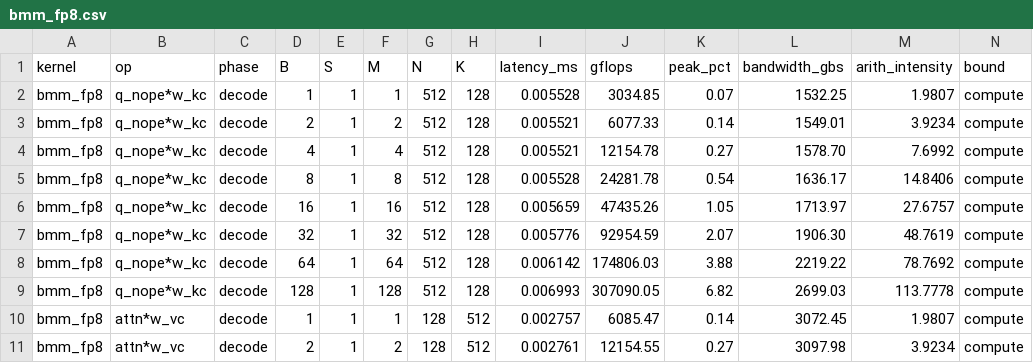
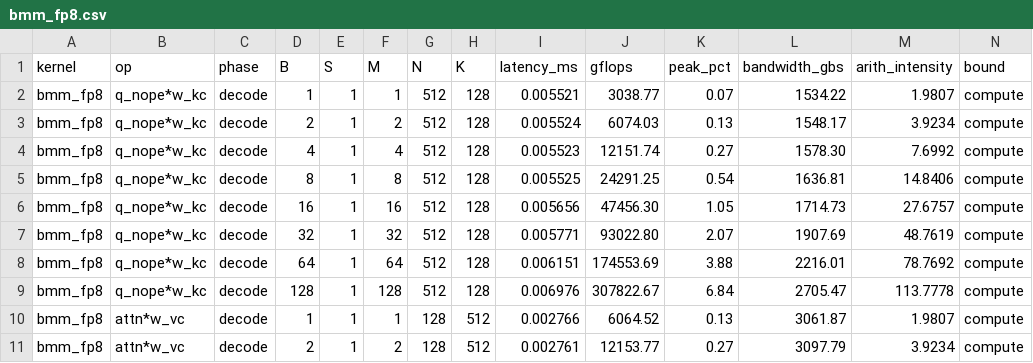
Before and after one commit to lpc0220/mini-sglang-deepseek-only, a CSV file: deepseek_kernel_benchmarks/results/bmm_fp8.csv, drawn as a sheet; only a part is shown; the diff covers the shown part only.

```diff
--- a/deepseek_kernel_benchmarks/results/bmm_fp8.csv
+++ b/deepseek_kernel_benchmarks/results/bmm_fp8.csv
@@ -1,11 +1,11 @@
 kernel,op,phase,B,S,M,N,K,latency_ms,gflops,peak_pct,bandwidth_gbs,arith_intensity,bound
-bmm_fp8,q_nope*w_kc,decode,1,1,1,512,128,0.005528,3034.85,0.07,1532.25,1.9807,compute
-bmm_fp8,q_nope*w_kc,decode,2,1,2,512,128,0.005521,6077.33,0.14,1549.01,3.9234,compute
-bmm_fp8,q_nope*w_kc,decode,4,1,4,512,128,0.005521,12154.78,0.27,1578.70,7.6992,compute
-bmm_fp8,q_nope*w_kc,decode,8,1,8,512,128,0.005528,24281.78,0.54,1636.17,14.8406,compute
-bmm_fp8,q_nope*w_kc,decode,16,1,16,512,128,0.005659,47435.26,1.05,1713.97,27.6757,compute
-bmm_fp8,q_nope*w_kc,decode,32,1,32,512,128,0.005776,92954.59,2.07,1906.30,48.7619,compute
-bmm_fp8,q_nope*w_kc,decode,64,1,64,512,128,0.006142,174806.03,3.88,2219.22,78.7692,compute
-bmm_fp8,q_nope*w_kc,decode,128,1,128,512,128,0.006993,307090.05,6.82,2699.03,113.7778,compute
-bmm_fp8,attn*w_vc,decode,1,1,1,128,512,0.002757,6085.47,0.14,3072.45,1.9807,compute
-bmm_fp8,attn*w_vc,decode,2,1,2,128,512,0.002761,12154.55,0.27,3097.98,3.9234,compute
+bmm_fp8,q_nope*w_kc,decode,1,1,1,512,128,0.005521,3038.77,0.07,1534.22,1.9807,compute
+bmm_fp8,q_nope*w_kc,decode,2,1,2,512,128,0.005524,6074.03,0.13,1548.17,3.9234,compute
+bmm_fp8,q_nope*w_kc,decode,4,1,4,512,128,0.005523,12151.74,0.27,1578.30,7.6992,compute
+bmm_fp8,q_nope*w_kc,decode,8,1,8,512,128,0.005525,24291.25,0.54,1636.81,14.8406,compute
+bmm_fp8,q_nope*w_kc,decode,16,1,16,512,128,0.005656,47456.30,1.05,1714.73,27.6757,compute
+bmm_fp8,q_nope*w_kc,decode,32,1,32,512,128,0.005771,93022.80,2.07,1907.69,48.7619,compute
+bmm_fp8,q_nope*w_kc,decode,64,1,64,512,128,0.006151,174553.69,3.88,2216.01,78.7692,compute
+bmm_fp8,q_nope*w_kc,decode,128,1,128,512,128,0.006976,307822.67,6.84,2705.47,113.7778,compute
+bmm_fp8,attn*w_vc,decode,1,1,1,128,512,0.002766,6064.52,0.13,3061.87,1.9807,compute
+bmm_fp8,attn*w_vc,decode,2,1,2,128,512,0.002761,12153.77,0.27,3097.79,3.9234,compute
```
Also changed, not shown: 22 edited cells elsewhere in this file, deepseek_kernel_benchmarks/results/all_kernels.csv, deepseek_kernel_benchmarks/results/concat_mla_k.csv, 9 other files.
